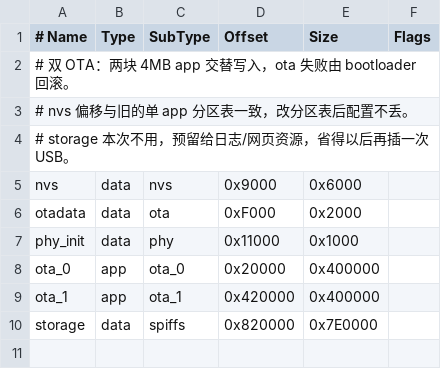
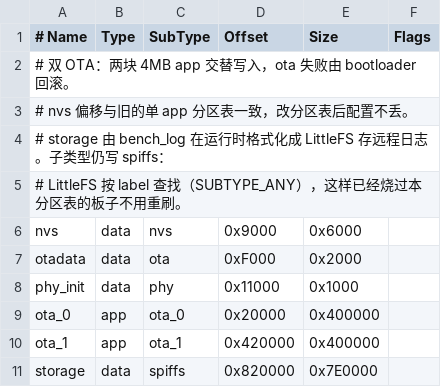
Before and after one commit to Yin-bo-de/wheel_speed_monitor, a CSV file: partitions.csv, drawn as a sheet.

```diff
--- a/partitions.csv
+++ b/partitions.csv
@@ -3,3 +3,4 @@
 # nvs 偏移与旧的单 app 分区表一致，改分区表后配置不丢。
-# storage 本次不用，预留给日志/网页资源，省得以后再插一次 USB。
+# storage 由 bench_log 在运行时格式化成 LittleFS 存远程日志。子类型仍写 spiffs：
+# LittleFS 按 label 查找（SUBTYPE_ANY），这样已经烧过本分区表的板子不用重刷。
 nvs,      data, nvs,     0x9000,   0x6000,
```
Also changed, not shown: 19 other files.
